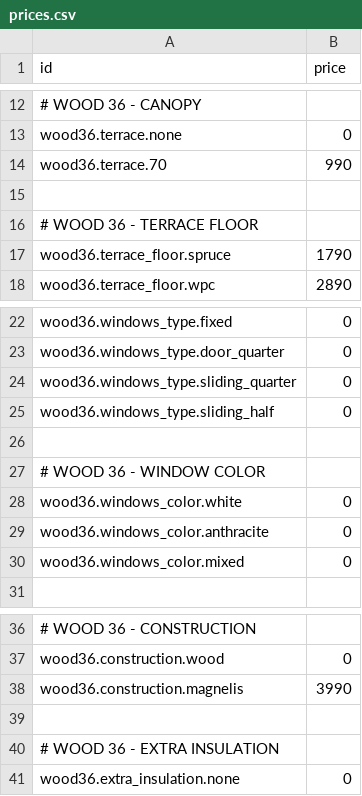
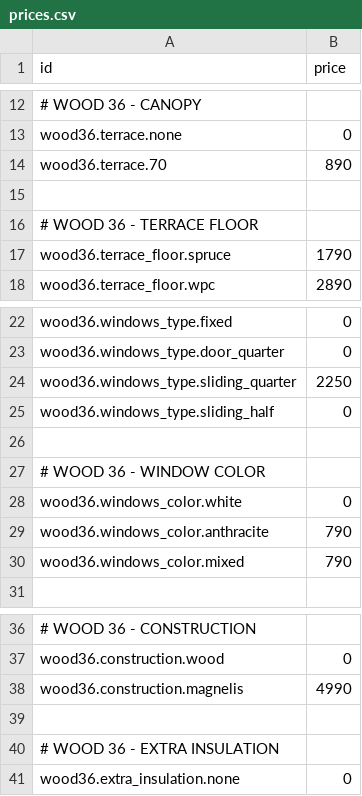
Before and after one commit to DwBuff/zerromax-configurator, a CSV file: public/prices.csv, drawn as a sheet; only a part is shown, gaps mark what is left out; the diff names each change by its address in the sheet, - before the commit and + after, or states it on an @@ line.

```diff
--- a/public/prices.csv
+++ b/public/prices.csv
-B14 (price): 990
+B14 (price): 890
-B24 (price): 0
+B24 (price): 2250
-B29:B30 (price): 0
+B29:B30 (price): 790
-B38 (price): 3990
+B38 (price): 4990
```
Also changed, not shown: 7 other files.
